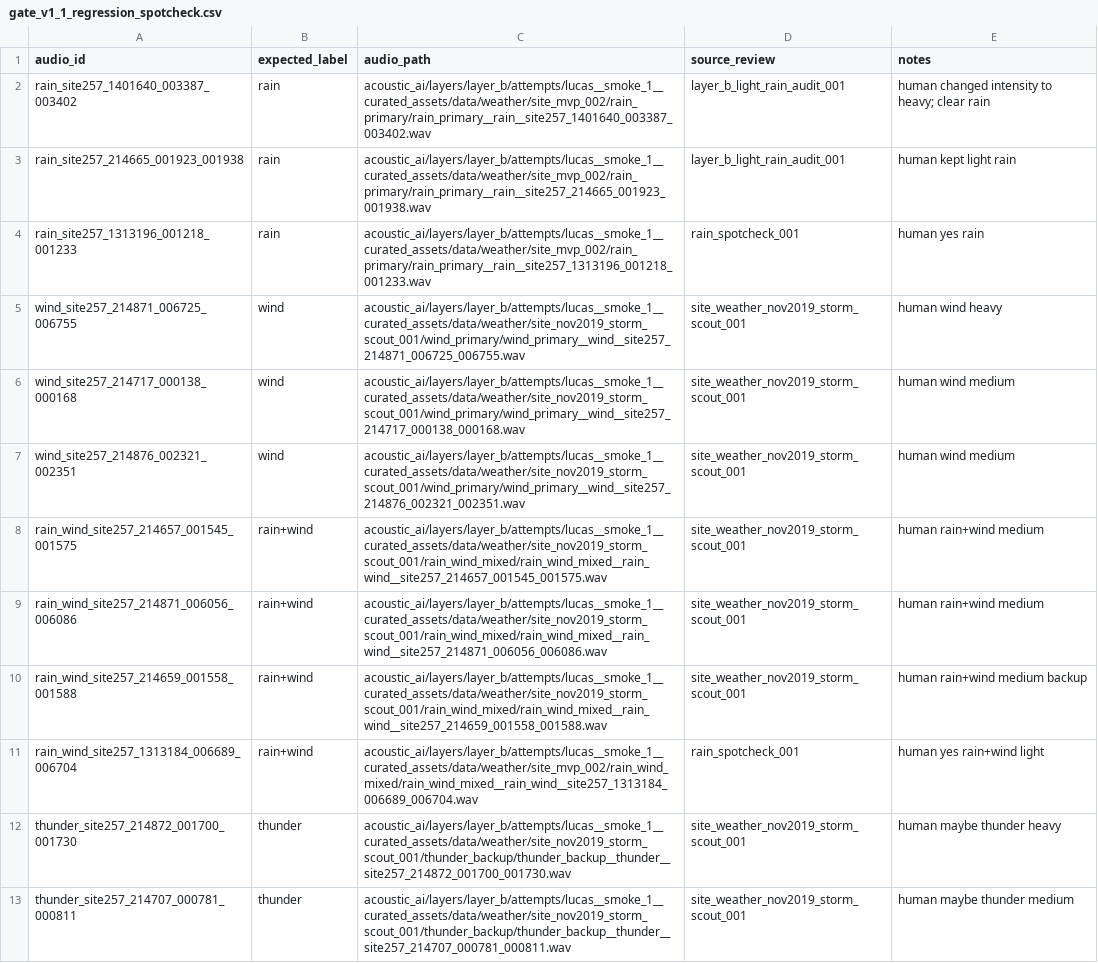
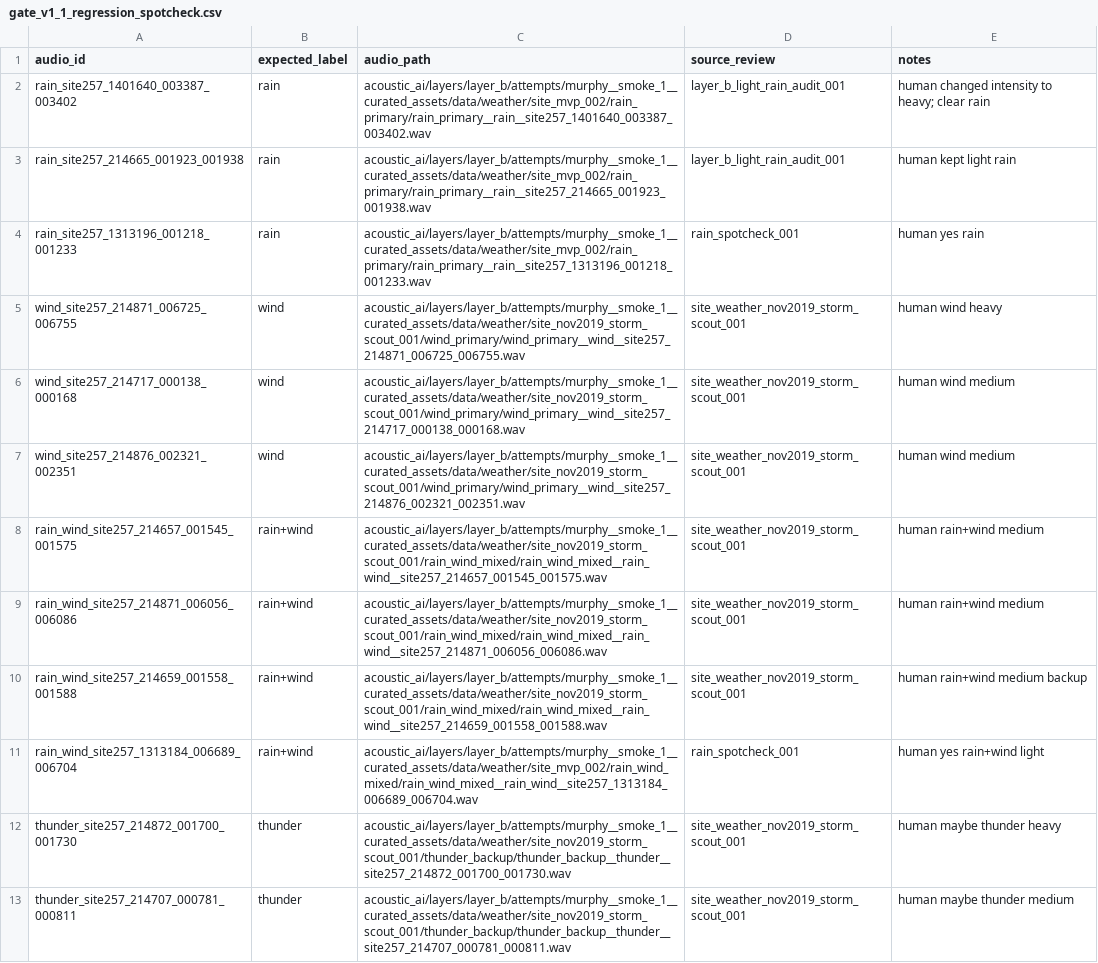
Before and after one commit to SpaceRobot-268369/COMP-6000-Capstone2, a CSV file: acoustic_ai/layers/layer_e/attempts/murphy__mvp_1__weather_direct_detection/calibration/gate_v1_1_regression_spotcheck.csv, drawn as a sheet; the diff names each change by its address in the sheet, - before the commit and + after, or states it on an @@ line.

Commit message:
Rename Layer B curated assets attempt

```diff
--- a/acoustic_ai/layers/layer_e/attempts/murphy__mvp_1__weather_direct_detection/calibration/gate_v1_1_regression_spotcheck.csv
+++ b/acoustic_ai/layers/layer_e/attempts/murphy__mvp_1__weather_direct_detection/calibration/gate_v1_1_regression_spotcheck.csv
-C2 (audio_path): acoustic_ai/layers/layer_b/attempts/lucas__smoke_1__curated_assets/data/weather/site_mvp_002/rain_primary/rain_primary__rain__site257_1401640_003387_003402.wav
+C2 (audio_path): acoustic_ai/layers/layer_b/attempts/murphy__smoke_1__curated_assets/data/weather/site_mvp_002/rain_primary/rain_primary__rain__site257_1401640_003387_003402.wav
-C3 (audio_path): acoustic_ai/layers/layer_b/attempts/lucas__smoke_1__curated_assets/data/weather/site_mvp_002/rain_primary/rain_primary__rain__site257_214665_001923_001938.wav
+C3 (audio_path): acoustic_ai/layers/layer_b/attempts/murphy__smoke_1__curated_assets/data/weather/site_mvp_002/rain_primary/rain_primary__rain__site257_214665_001923_001938.wav
-C4 (audio_path): acoustic_ai/layers/layer_b/attempts/lucas__smoke_1__curated_assets/data/weather/site_mvp_002/rain_primary/rain_primary__rain__site257_1313196_001218_001233.wav
+C4 (audio_path): acoustic_ai/layers/layer_b/attempts/murphy__smoke_1__curated_assets/data/weather/site_mvp_002/rain_primary/rain_primary__rain__site257_1313196_001218_001233.wav
-C5 (audio_path): acoustic_ai/layers/layer_b/attempts/lucas__smoke_1__curated_assets/data/weather/site_nov2019_storm_scout_001/wind_primary/wind_primary__wind__site257_214871_006725_006755.wav
+C5 (audio_path): acoustic_ai/layers/layer_b/attempts/murphy__smoke_1__curated_assets/data/weather/site_nov2019_storm_scout_001/wind_primary/wind_primary__wind__site257_214871_006725_006755.wav
-C6 (audio_path): acoustic_ai/layers/layer_b/attempts/lucas__smoke_1__curated_assets/data/weather/site_nov2019_storm_scout_001/wind_primary/wind_primary__wind__site257_214717_000138_000168.wav
+C6 (audio_path): acoustic_ai/layers/layer_b/attempts/murphy__smoke_1__curated_assets/data/weather/site_nov2019_storm_scout_001/wind_primary/wind_primary__wind__site257_214717_000138_000168.wav
-C7 (audio_path): acoustic_ai/layers/layer_b/attempts/lucas__smoke_1__curated_assets/data/weather/site_nov2019_storm_scout_001/wind_primary/wind_primary__wind__site257_214876_002321_002351.wav
+C7 (audio_path): acoustic_ai/layers/layer_b/attempts/murphy__smoke_1__curated_assets/data/weather/site_nov2019_storm_scout_001/wind_primary/wind_primary__wind__site257_214876_002321_002351.wav
-C8 (audio_path): acoustic_ai/layers/layer_b/attempts/lucas__smoke_1__curated_assets/data/weather/site_nov2019_storm_scout_001/rain_wind_mixed/rain_wind_mixed__rain_wind__site257_214657_001545_001575.wav
+C8 (audio_path): acoustic_ai/layers/layer_b/attempts/murphy__smoke_1__curated_assets/data/weather/site_nov2019_storm_scout_001/rain_wind_mixed/rain_wind_mixed__rain_wind__site257_214657_001545_001575.wav
-C9 (audio_path): acoustic_ai/layers/layer_b/attempts/lucas__smoke_1__curated_assets/data/weather/site_nov2019_storm_scout_001/rain_wind_mixed/rain_wind_mixed__rain_wind__site257_214871_006056_006086.wav
+C9 (audio_path): acoustic_ai/layers/layer_b/attempts/murphy__smoke_1__curated_assets/data/weather/site_nov2019_storm_scout_001/rain_wind_mixed/rain_wind_mixed__rain_wind__site257_214871_006056_006086.wav
-C10 (audio_path): acoustic_ai/layers/layer_b/attempts/lucas__smoke_1__curated_assets/data/weather/site_nov2019_storm_scout_001/rain_wind_mixed/rain_wind_mixed__rain_wind__site257_214659_001558_001588.wav
+C10 (audio_path): acoustic_ai/layers/layer_b/attempts/murphy__smoke_1__curated_assets/data/weather/site_nov2019_storm_scout_001/rain_wind_mixed/rain_wind_mixed__rain_wind__site257_214659_001558_001588.wav
-C11 (audio_path): acoustic_ai/layers/layer_b/attempts/lucas__smoke_1__curated_assets/data/weather/site_mvp_002/rain_wind_mixed/rain_wind_mixed__rain_wind__site257_1313184_006689_006704.wav
+C11 (audio_path): acoustic_ai/layers/layer_b/attempts/murphy__smoke_1__curated_assets/data/weather/site_mvp_002/rain_wind_mixed/rain_wind_mixed__rain_wind__site257_1313184_006689_006704.wav
-C12 (audio_path): acoustic_ai/layers/layer_b/attempts/lucas__smoke_1__curated_assets/data/weather/site_nov2019_storm_scout_001/thunder_backup/thunder_backup__thunder__site257_214872_001700_001730.wav
+C12 (audio_path): acoustic_ai/layers/layer_b/attempts/murphy__smoke_1__curated_assets/data/weather/site_nov2019_storm_scout_001/thunder_backup/thunder_backup__thunder__site257_214872_001700_001730.wav
-C13 (audio_path): acoustic_ai/layers/layer_b/attempts/lucas__smoke_1__curated_assets/data/weather/site_nov2019_storm_scout_001/thunder_backup/thunder_backup__thunder__site257_214707_000781_000811.wav
+C13 (audio_path): acoustic_ai/layers/layer_b/attempts/murphy__smoke_1__curated_assets/data/weather/site_nov2019_storm_scout_001/thunder_backup/thunder_backup__thunder__site257_214707_000781_000811.wav
```
Also changed, not shown: 33 other files.
